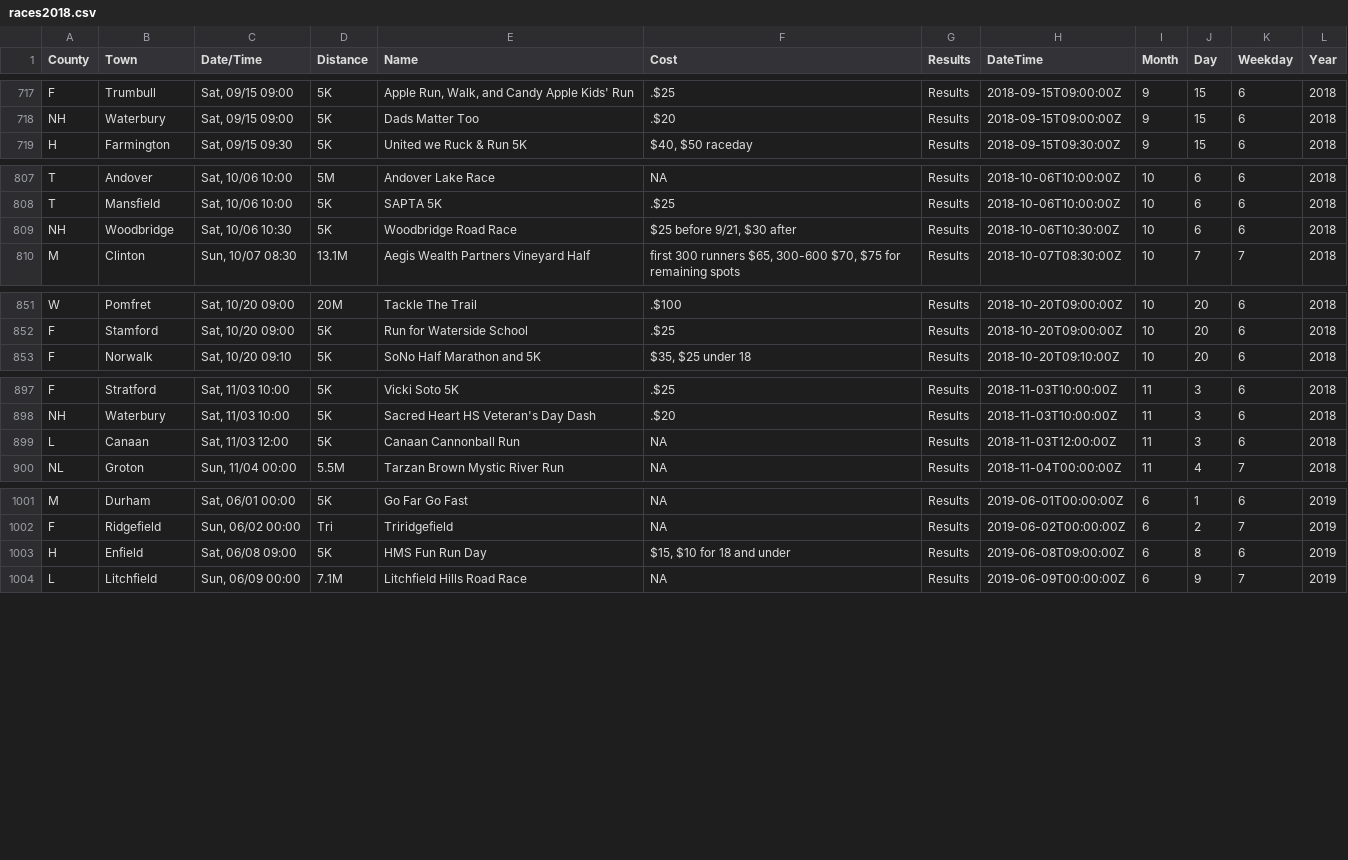
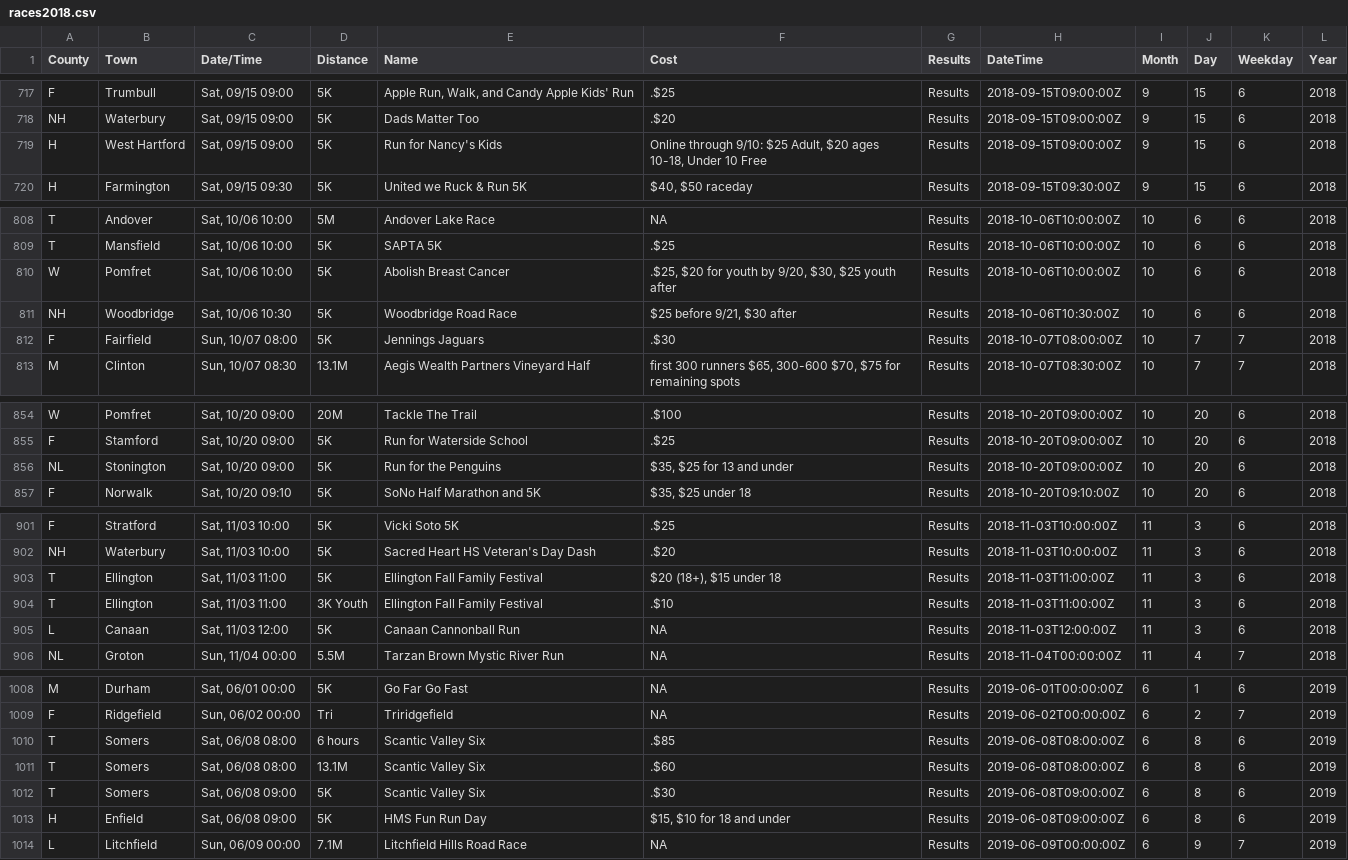
Before and after one commit to jpasini/dataviz-project-template, a CSV file: data/races2018.csv, drawn as a sheet; only a part is shown, gaps mark what is left out; the diff covers the shown part only.

Commit message:
fresh data

```diff
--- a/data/races2018.csv
+++ b/data/races2018.csv
@@ -720,2 +720,3 @@ F,Trumbull,"Sat, 09/15 09:00",5K,"Apple Run, Walk, and Candy Apple Kids' Run",.$
 NH,Waterbury,"Sat, 09/15 09:00",5K,Dads Matter Too,.$20,Results,2018-09-15T09:00:00Z,9,15,6,2018
+H,West Hartford,"Sat, 09/15 09:00",5K,Run for Nancy's Kids,"Online through 9/10: $25 Adult, $20 ages 10-18, Under 10 Free",Results,2018-09-15T09:00:00Z,9,15,6,2018
 H,Farmington,"Sat, 09/15 09:30",5K,United we Ruck & Run 5K,"$40,  $50 raceday",Results,2018-09-15T09:30:00Z,9,15,6,2018
@@ -810,3 +811,5 @@ T,Andover,"Sat, 10/06 10:00",5M,Andover Lake Race,NA,Results,2018-10-06T10:00:00
 T,Mansfield,"Sat, 10/06 10:00",5K,SAPTA 5K,.$25,Results,2018-10-06T10:00:00Z,10,6,6,2018
+W,Pomfret,"Sat, 10/06 10:00",5K,Abolish Breast Cancer,".$25, $20 for youth by 9/20,  $30, $25 youth after",Results,2018-10-06T10:00:00Z,10,6,6,2018
 NH,Woodbridge,"Sat, 10/06 10:30",5K,Woodbridge Road Race,"$25 before 9/21, $30 after",Results,2018-10-06T10:30:00Z,10,6,6,2018
+F,Fairfield,"Sun, 10/07 08:00",5K,Jennings Jaguars,.$30,Results,2018-10-07T08:00:00Z,10,7,7,2018
 M,Clinton,"Sun, 10/07 08:30",13.1M,Aegis Wealth Partners Vineyard Half,"first 300 runners $65, 300-600 $70, $75 for remaining spots",Results,2018-10-07T08:30:00Z,10,7,7,2018
@@ -854,2 +857,3 @@ W,Pomfret,"Sat, 10/20 09:00",20M,Tackle The Trail,.$100,Results,2018-10-20T09:00
 F,Stamford,"Sat, 10/20 09:00",5K,Run for Waterside School,.$25,Results,2018-10-20T09:00:00Z,10,20,6,2018
+NL,Stonington,"Sat, 10/20 09:00",5K,Run for the Penguins,"$35,  $25 for 13 and under",Results,2018-10-20T09:00:00Z,10,20,6,2018
 F,Norwalk,"Sat, 10/20 09:10",5K,SoNo Half Marathon and 5K,"$35, $25 under 18",Results,2018-10-20T09:10:00Z,10,20,6,2018
@@ -900,2 +904,4 @@ F,Stratford,"Sat, 11/03 10:00",5K,Vicki Soto 5K,.$25,Results,2018-11-03T10:00:00
 NH,Waterbury,"Sat, 11/03 10:00",5K,Sacred Heart HS Veteran's Day Dash,.$20,Results,2018-11-03T10:00:00Z,11,3,6,2018
+T,Ellington,"Sat, 11/03 11:00",5K,Ellington Fall Family Festival,"$20 (18+), $15 under 18",Results,2018-11-03T11:00:00Z,11,3,6,2018
+T,Ellington,"Sat, 11/03 11:00",3K Youth,Ellington Fall Family Festival,.$10,Results,2018-11-03T11:00:00Z,11,3,6,2018
 L,Canaan,"Sat, 11/03 12:00",5K,Canaan Cannonball Run,NA,Results,2018-11-03T12:00:00Z,11,3,6,2018
@@ -1004,2 +1011,5 @@ M,Durham,"Sat, 06/01 00:00",5K,Go Far Go Fast,NA,Results,2019-06-01T00:00:00Z,6,
 F,Ridgefield,"Sun, 06/02 00:00",Tri,Triridgefield,NA,Results,2019-06-02T00:00:00Z,6,2,7,2019
+T,Somers,"Sat, 06/08 08:00",6 hours,Scantic Valley Six,.$85,Results,2019-06-08T08:00:00Z,6,8,6,2019
+T,Somers,"Sat, 06/08 08:00",13.1M,Scantic Valley Six,.$60,Results,2019-06-08T08:00:00Z,6,8,6,2019
+T,Somers,"Sat, 06/08 09:00",5K,Scantic Valley Six,.$30,Results,2019-06-08T09:00:00Z,6,8,6,2019
 H,Enfield,"Sat, 06/08 09:00",5K,HMS Fun Run Day,"$15, $10 for 18 and under",Results,2019-06-08T09:00:00Z,6,8,6,2019
```
Also changed, not shown: 1 added row elsewhere in this file, 2 other files.
